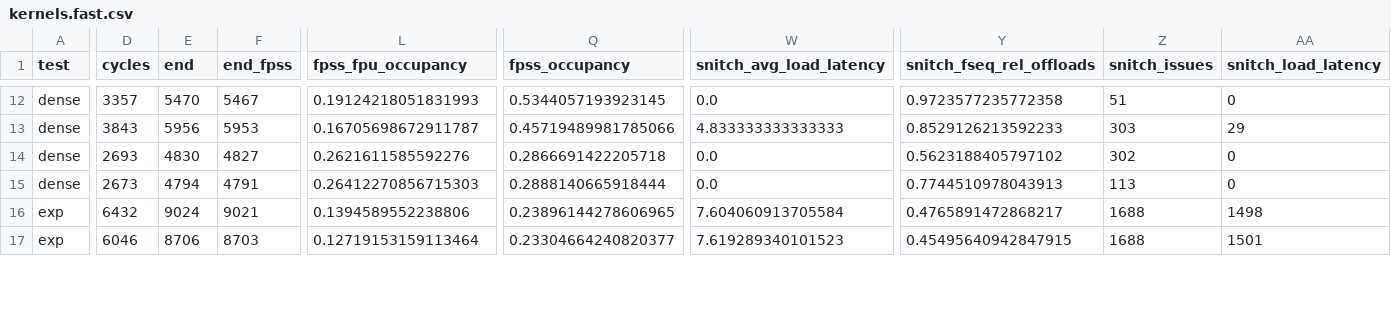
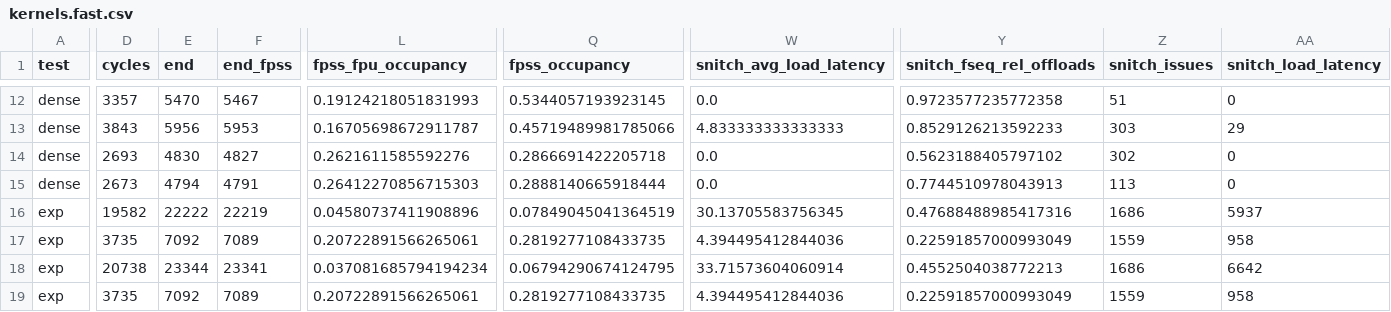
Before and after one commit to opencompl/riscv-paper-experiments, a CSV file: results/kernels.fast.csv, drawn as a sheet; only a part is shown, gaps mark what is left out; addresses are those after the commit; rows hold the shown columns only; the diff covers the shown part only; the diff names each change by its address in the sheet, - before the commit and + after, or states it on an @@ line.

```diff
--- a/results/kernels.fast.csv
+++ b/results/kernels.fast.csv
-D16 (cycles): 6432
+D16 (cycles): 19582
-E16 (end): 9024
+E16 (end): 22222
-F16 (end_fpss): 9021
+F16 (end_fpss): 22219
-L16 (fpss_fpu_occupancy): 0.1394589552238806
+L16 (fpss_fpu_occupancy): 0.04580737411908896
-Q16 (fpss_occupancy): 0.23896144278606965
+Q16 (fpss_occupancy): 0.07849045041364519
-W16 (snitch_avg_load_latency): 7.604060913705584
+W16 (snitch_avg_load_latency): 30.13705583756345
-Y16 (snitch_fseq_rel_offloads): 0.4765891472868217
+Y16 (snitch_fseq_rel_offloads): 0.47688488985417316
-Z16 (snitch_issues): 1688
+Z16 (snitch_issues): 1686
-AA16 (snitch_load_latency): 1498
+AA16 (snitch_load_latency): 5937
+row 17: exp | 3735 | 7092 | 7089 | 0.20722891566265061 | 0.2819277108433735 | 4.394495412844036 | 0.22591857000993049 | 1559 | 958
-D18 (cycles): 6046
+D18 (cycles): 20738
-E18 (end): 8706
+E18 (end): 23344
-F18 (end_fpss): 8703
+F18 (end_fpss): 23341
-L18 (fpss_fpu_occupancy): 0.12719153159113464
+L18 (fpss_fpu_occupancy): 0.037081685794194234
-Q18 (fpss_occupancy): 0.23304664240820377
+Q18 (fpss_occupancy): 0.06794290674124795
-W18 (snitch_avg_load_latency): 7.619289340101523
+W18 (snitch_avg_load_latency): 33.71573604060914
-Y18 (snitch_fseq_rel_offloads): 0.45495640942847915
+Y18 (snitch_fseq_rel_offloads): 0.4552504038772213
-Z18 (snitch_issues): 1688
+Z18 (snitch_issues): 1686
-AA18 (snitch_load_latency): 1501
+AA18 (snitch_load_latency): 6642
+row 19: exp | 3735 | 7092 | 7089 | 0.20722891566265061 | 0.2819277108433735 | 4.394495412844036 | 0.22591857000993049 | 1559 | 958
```
Also changed, not shown: 2 added rows and 24 edited cells elsewhere in this file, 8 other files.
